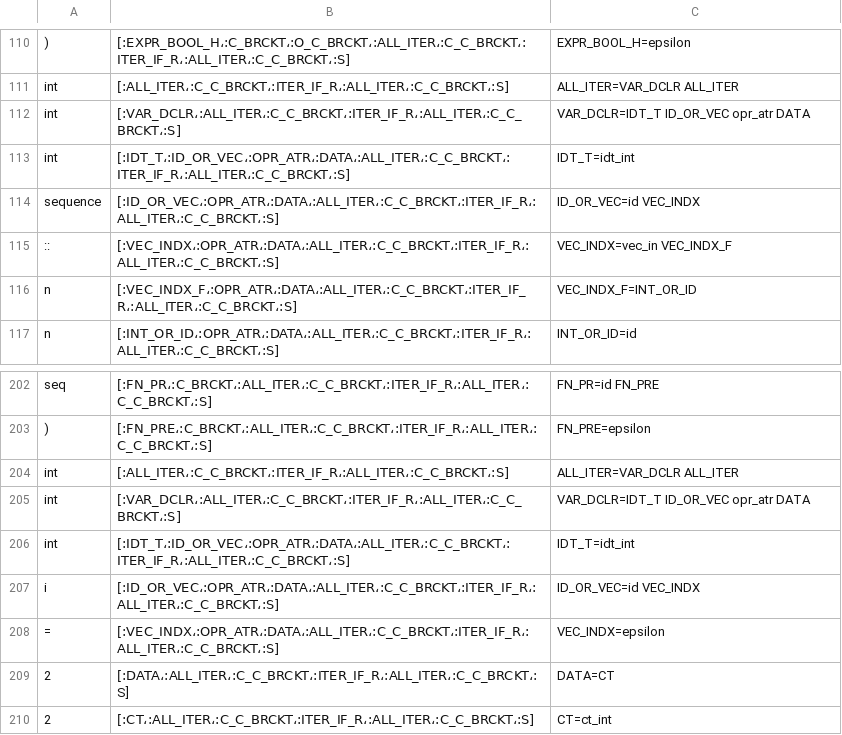
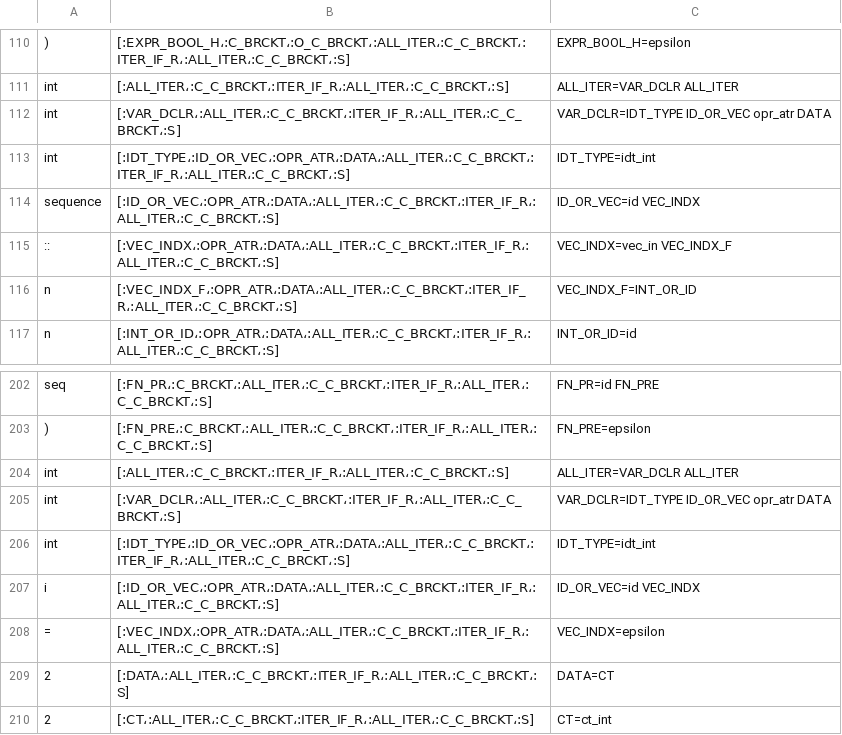
Before and after one commit to NaelsonDouglas/namelesscompiler, a CSV file: outputs/steps/fib.csv, drawn as a sheet; only a part is shown, gaps mark what is left out; the diff names each change by its address in the sheet, - before the commit and + after, or states it on an @@ line.

```diff
--- a/outputs/steps/fib.csv
+++ b/outputs/steps/fib.csv
-C112: VAR_DCLR=IDT_T ID_OR_VEC opr_atr DATA
+C112: VAR_DCLR=IDT_TYPE ID_OR_VEC opr_atr DATA
-B113: [:IDT_T،:ID_OR_VEC،:OPR_ATR،:DATA،:ALL_ITER،:C_C_BRCKT،:ITER_IF_R،:ALL_ITER،:C_C_BRCKT،:S]
+B113: [:IDT_TYPE،:ID_OR_VEC،:OPR_ATR،:DATA،:ALL_ITER،:C_C_BRCKT،:ITER_IF_R،:ALL_ITER،:C_C_BRCKT،:S]
-C113: IDT_T=idt_int
+C113: IDT_TYPE=idt_int
-C205: VAR_DCLR=IDT_T ID_OR_VEC opr_atr DATA
+C205: VAR_DCLR=IDT_TYPE ID_OR_VEC opr_atr DATA
-B206: [:IDT_T،:ID_OR_VEC،:OPR_ATR،:DATA،:ALL_ITER،:C_C_BRCKT،:ITER_IF_R،:ALL_ITER،:C_C_BRCKT،:S]
+B206: [:IDT_TYPE،:ID_OR_VEC،:OPR_ATR،:DATA،:ALL_ITER،:C_C_BRCKT،:ITER_IF_R،:ALL_ITER،:C_C_BRCKT،:S]
-C206: IDT_T=idt_int
+C206: IDT_TYPE=idt_int
```
Also changed, not shown: especificações/tabela_LL1.csv, outputs/steps/shell_sort.csv, 7 other files.
